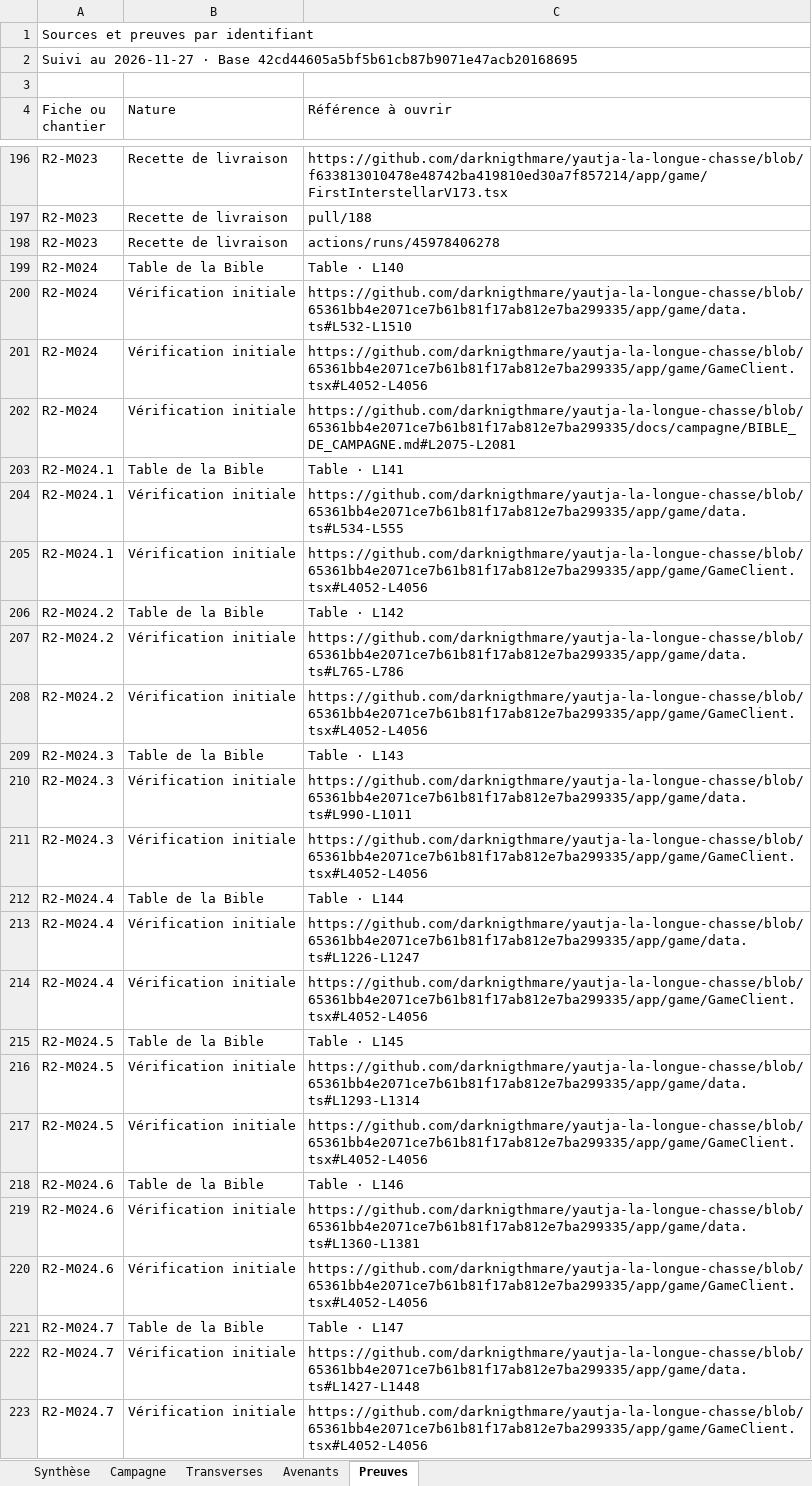
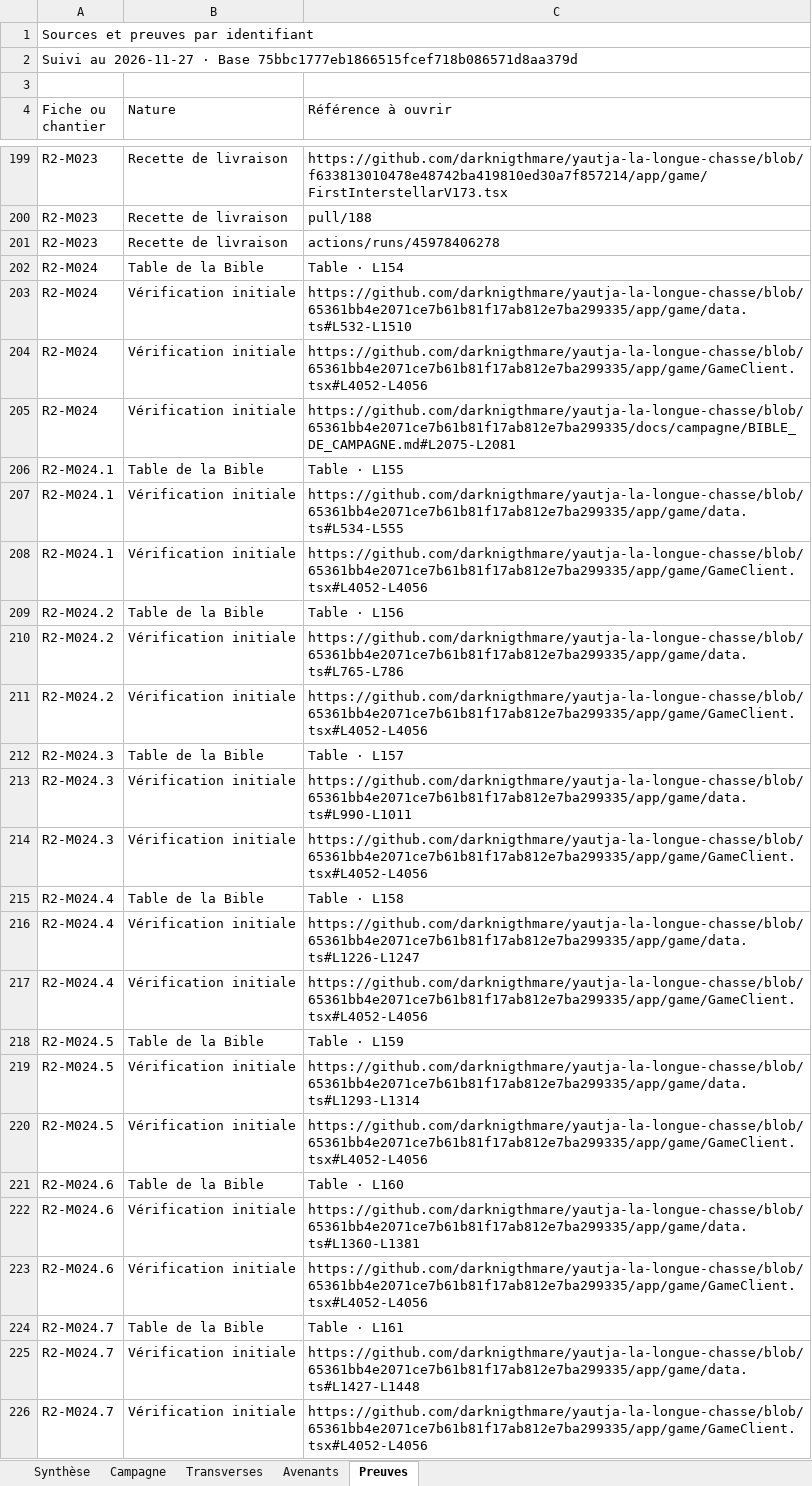
Before and after one commit to darknigthmare/yautja-la-longue-chasse, an Excel workbook: production/INVENTAIRE_BIBLE_20261127.xlsx, sheet Preuves, drawn as a sheet; only a part is shown, gaps mark what is left out; values as stored, in another font and other column widths than the file's, no cell formats; addresses are those after the commit; the diff covers the shown part only; the diff names each change by its address in the sheet, - before the commit and + after, or states it on an @@ line.

```diff
--- a/production/INVENTAIRE_BIBLE_20261127.xlsx (sheet Preuves)
+++ b/production/INVENTAIRE_BIBLE_20261127.xlsx (sheet Preuves)
-A2 (Fiche ou chantier): …· Base 42cd44605a5bf5b61cb87b9071e47acb20168695
+A2 (Fiche ou chantier): …· Base 75bbc1777eb1866515fcef718b086571d8aa379d
-C202 (Référence à ouvrir): Table · L140
+C202 (Référence à ouvrir): Table · L154
-C206 (Référence à ouvrir): Table · L141
+C206 (Référence à ouvrir): Table · L155
-C209 (Référence à ouvrir): Table · L142
+C209 (Référence à ouvrir): Table · L156
-C212 (Référence à ouvrir): Table · L143
+C212 (Référence à ouvrir): Table · L157
-C215 (Référence à ouvrir): Table · L144
+C215 (Référence à ouvrir): Table · L158
-C218 (Référence à ouvrir): Table · L145
+C218 (Référence à ouvrir): Table · L159
-C221 (Référence à ouvrir): Table · L146
+C221 (Référence à ouvrir): Table · L160
-C224 (Référence à ouvrir): Table · L147
+C224 (Référence à ouvrir): Table · L161
```
Also changed, not shown: 37 added rows and 66 edited cells elsewhere in this sheet, sheet Campagne, sheet Transverses, sheet Avenants, sheet Synthèse, cell formats, 34 other files.
